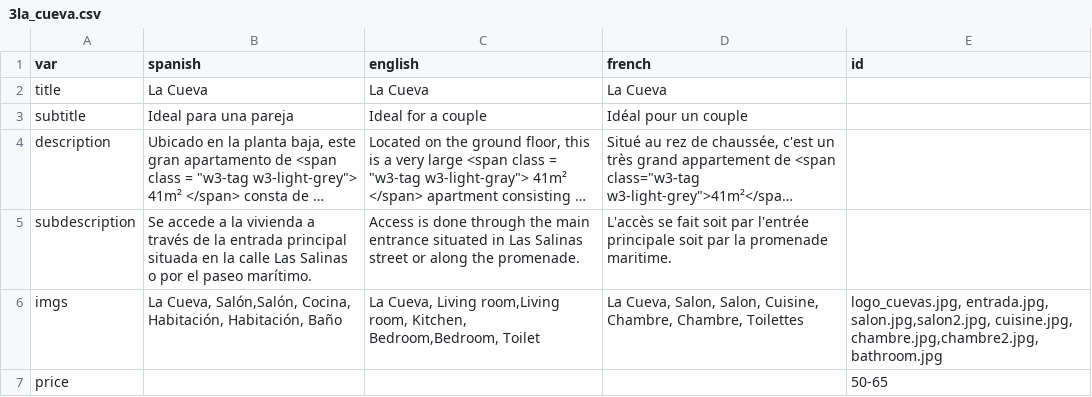
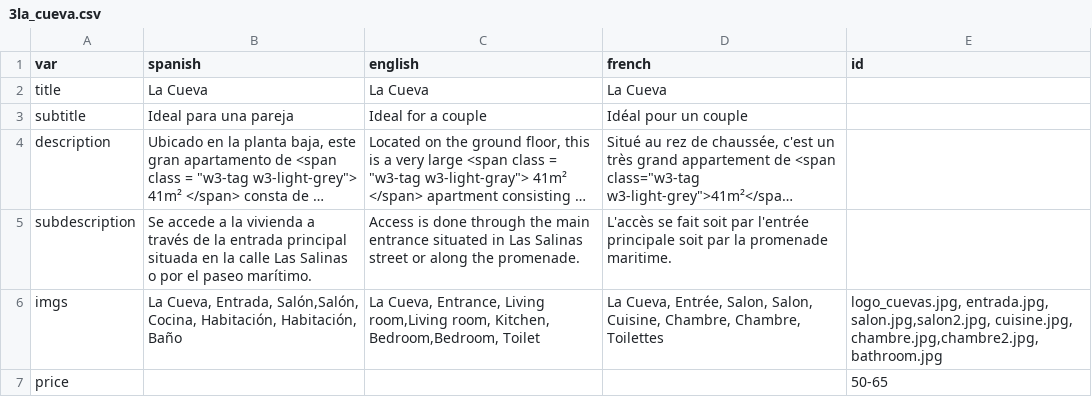
Before and after one commit to gaziellosl/lacasaazullanzarote, a CSV file: generator/sections/3la_cueva.csv, drawn as a sheet; long unchanged cells end in …; the diff names each change by its address in the sheet, - before the commit and + after, or states it on an @@ line.

```diff
--- a/generator/sections/3la_cueva.csv
+++ b/generator/sections/3la_cueva.csv
-B6 (spanish): La Cueva, Salón,Salón, Cocina,…
+B6 (spanish): La Cueva, Entrada, Salón,Salón, Cocina,…
-C6 (english): La Cueva, Living room,Living…
+C6 (english): La Cueva, Entrance, Living room,Living…
-D6 (french): La Cueva, Salon, Salon,…
+D6 (french): La Cueva, Entrée, Salon, Salon,…
```
Also changed, not shown: generator/sections/4mirador.csv, 4 other files.
